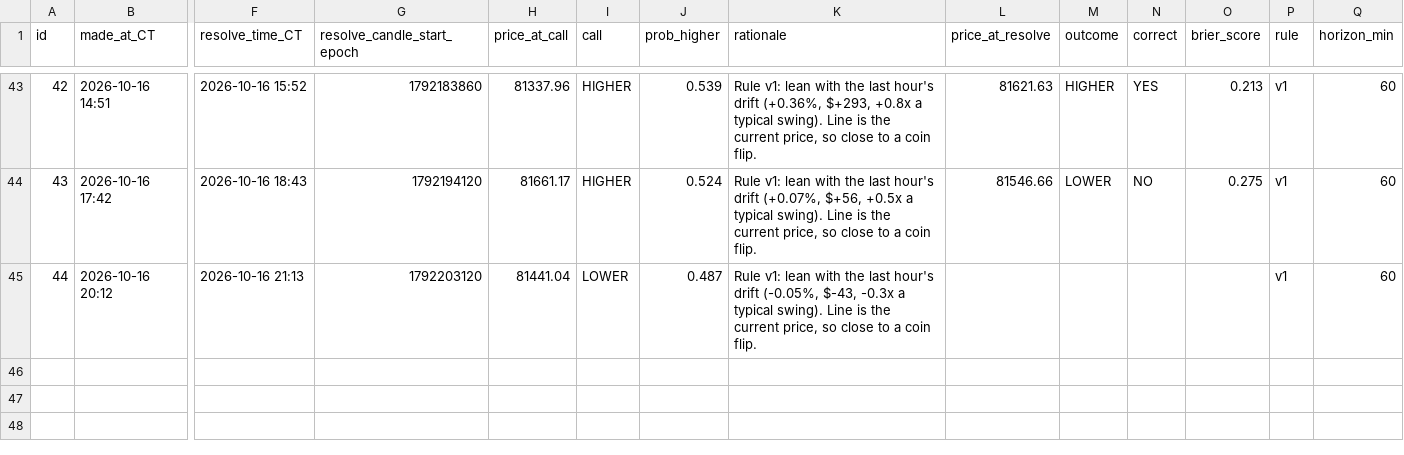
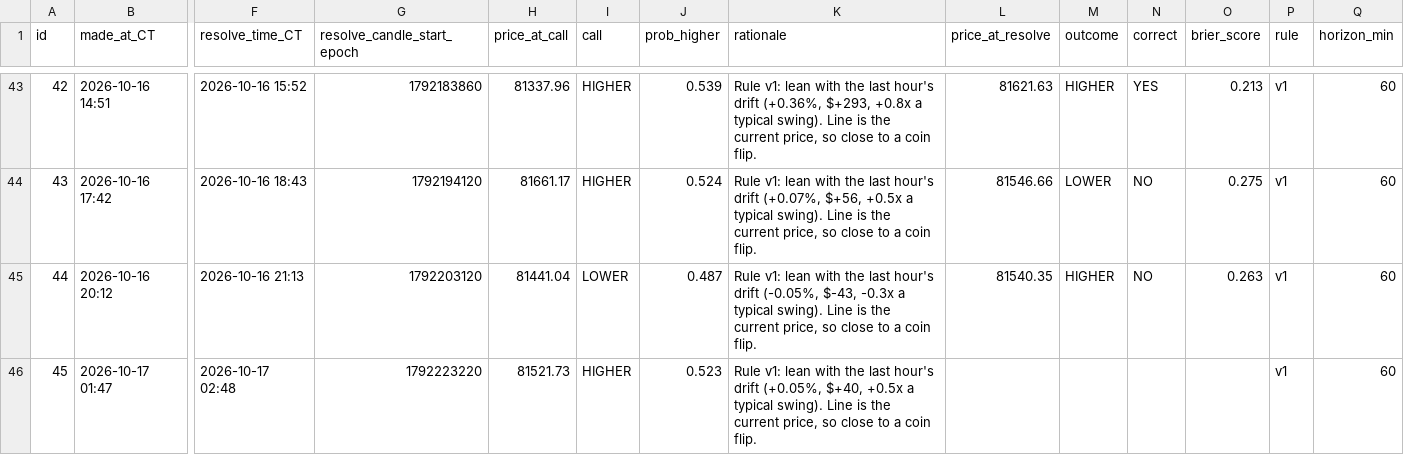
Before and after one commit to neno101/btc-calls, a CSV file: predictions.csv, drawn as a sheet; only a part is shown, gaps mark what is left out; rows hold the shown columns only; the diff names each change by its address in the sheet, - before the commit and + after, or states it on an @@ line.

Commit message:
calls 2026-10-17T06:47:55Z

```diff
--- a/predictions.csv
+++ b/predictions.csv
-L45 (price_at_resolve): (empty)
+L45 (price_at_resolve): 81540.35
-M45 (outcome): (empty)
+M45 (outcome): HIGHER
-N45 (correct): (empty)
+N45 (correct): NO
-O45 (brier_score): (empty)
+O45 (brier_score): 0.263
+row 46: 45 | 2026-10-17 01:47 | 2026-10-17 02:48 | 1792223220 | 81521.73 | HIGHER | 0.523 | Rule v1: lean with the last hour's drift (+0.05%, $+40, +0.5x a typical swing). Line is the current price, so close to a coin flip. |  |  |  |  | v1 | 60
```
Also changed, not shown: 2 other files.
